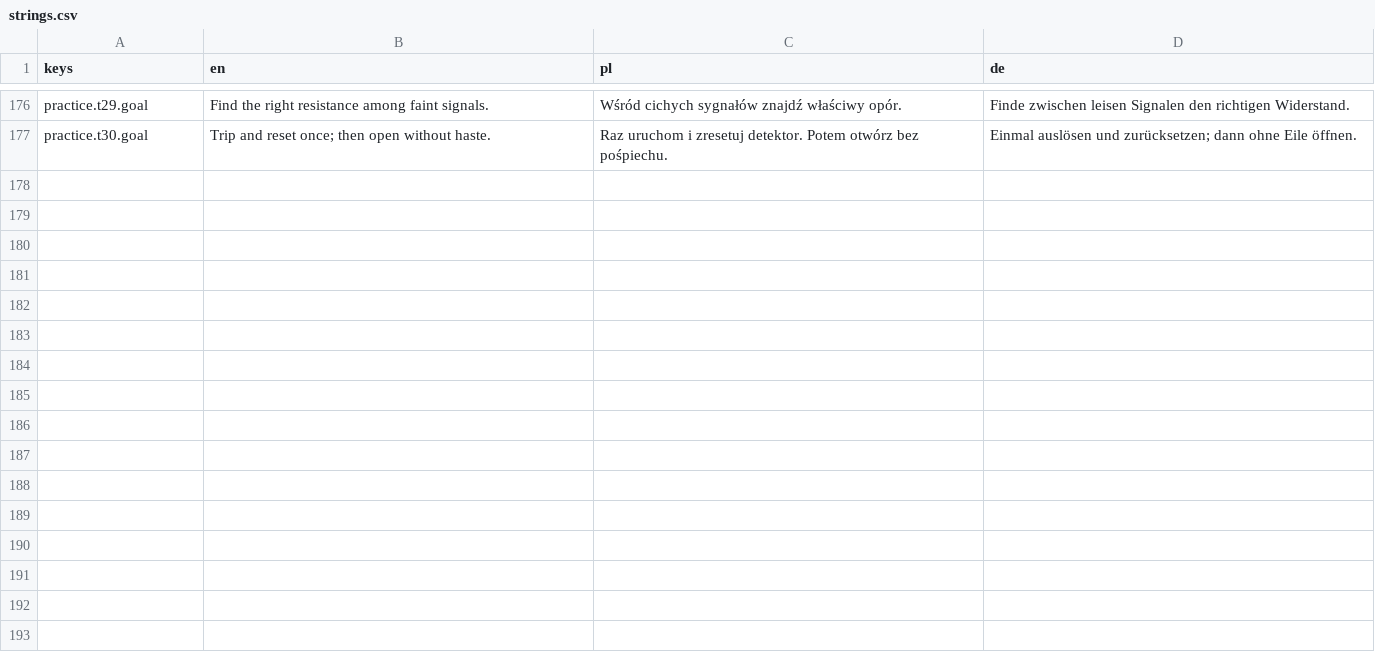
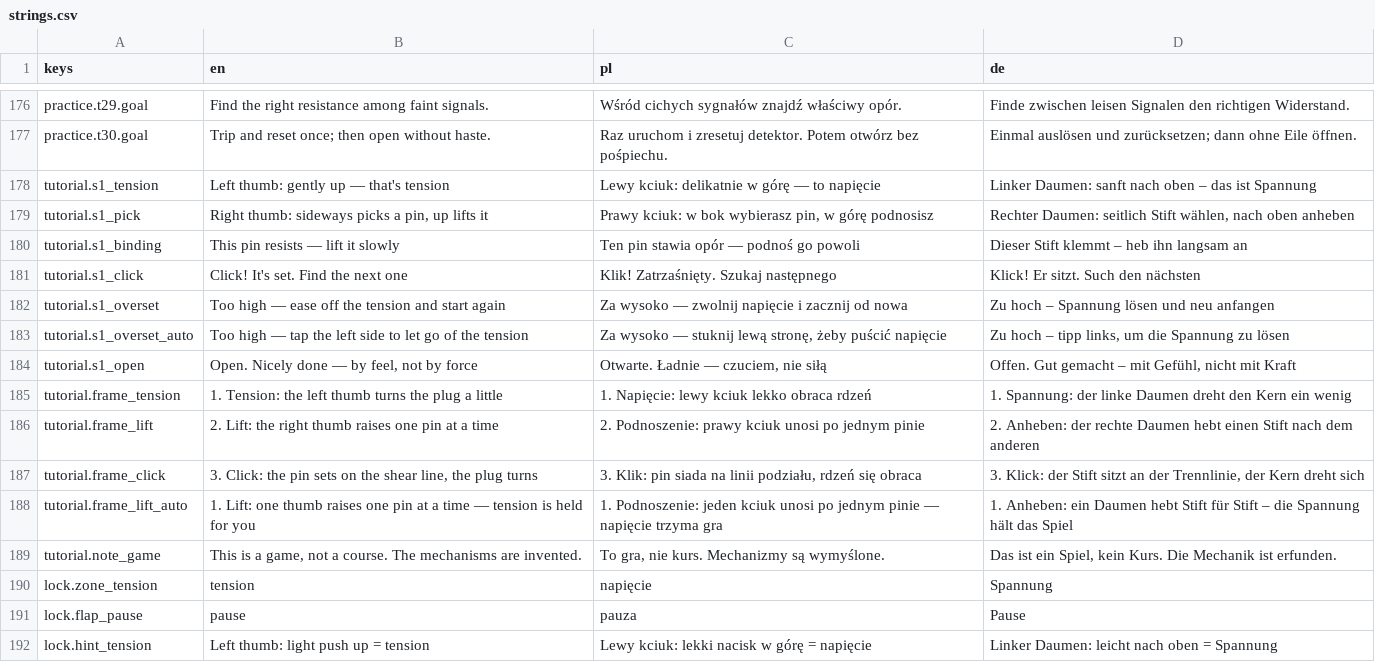
Before and after one commit to woogitsugames/lockwright, a CSV file: game/i18n/strings.csv, drawn as a sheet; only a part is shown, gaps mark what is left out; the diff names each change by its address in the sheet, - before the commit and + after, or states it on an @@ line.

```diff
--- a/game/i18n/strings.csv
+++ b/game/i18n/strings.csv
+row 178: tutorial.s1_tension | Left thumb: gently up — that's tension | Lewy kciuk: delikatnie w górę — to napięcie | Linker Daumen: sanft nach oben – das ist Spannung
+row 179: tutorial.s1_pick | Right thumb: sideways picks a pin, up lifts it | Prawy kciuk: w bok wybierasz pin, w górę podnosisz | Rechter Daumen: seitlich Stift wählen, nach oben anheben
+row 180: tutorial.s1_binding | This pin resists — lift it slowly | Ten pin stawia opór — podnoś go powoli | Dieser Stift klemmt – heb ihn langsam an
+row 181: tutorial.s1_click | Click! It's set. Find the next one | Klik! Zatrzaśnięty. Szukaj następnego | Klick! Er sitzt. Such den nächsten
+row 182: tutorial.s1_overset | Too high — ease off the tension and start again | Za wysoko — zwolnij napięcie i zacznij od nowa | Zu hoch – Spannung lösen und neu anfangen
+row 183: tutorial.s1_overset_auto | Too high — tap the left side to let go of the tension | Za wysoko — stuknij lewą stronę, żeby puścić napięcie | Zu hoch – tipp links, um die Spannung zu lösen
+row 184: tutorial.s1_open | Open. Nicely done — by feel, not by force | Otwarte. Ładnie — czuciem, nie siłą | Offen. Gut gemacht – mit Gefühl, nicht mit Kraft
+row 185: tutorial.frame_tension | 1. Tension: the left thumb turns the plug a little | 1. Napięcie: lewy kciuk lekko obraca rdzeń | 1. Spannung: der linke Daumen dreht den Kern ein wenig
+row 186: tutorial.frame_lift | 2. Lift: the right thumb raises one pin at a time | 2. Podnoszenie: prawy kciuk unosi po jednym pinie | 2. Anheben: der rechte Daumen hebt einen Stift nach dem anderen
+row 187: tutorial.frame_click | 3. Click: the pin sets on the shear line, the plug turns | 3. Klik: pin siada na linii podziału, rdzeń się obraca | 3. Klick: der Stift sitzt an der Trennlinie, der Kern dreht sich
+row 188: tutorial.frame_lift_auto | 1. Lift: one thumb raises one pin at a time — tension is held for you | 1. Podnoszenie: jeden kciuk unosi po jednym pinie — napięcie trzyma gra | 1. Anheben: ein Daumen hebt Stift für Stift – die Spannung hält das Spiel
+row 189: tutorial.note_game | This is a game, not a course. The mechanisms are invented. | To gra, nie kurs. Mechanizmy są wymyślone. | Das ist ein Spiel, kein Kurs. Die Mechanik ist erfunden.
+row 190: lock.zone_tension | tension | napięcie | Spannung
+row 191: lock.flap_pause | pause | pauza | Pause
+row 192: lock.hint_tension | Left thumb: light push up = tension | Lewy kciuk: lekki nacisk w górę = napięcie | Linker Daumen: leicht nach oben = Spannung
```
Also changed, not shown: 2 other files.
